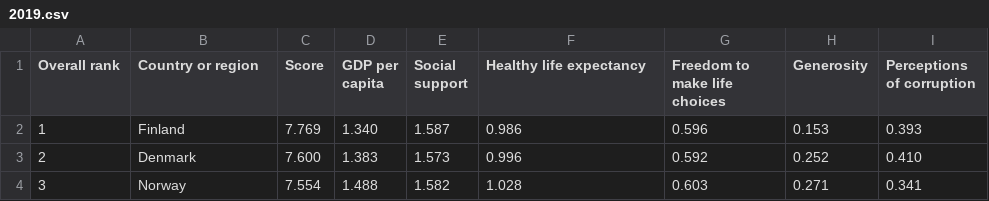
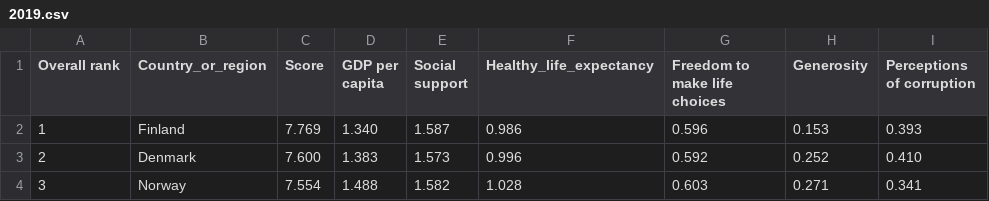
Before and after one commit to AliBikini/intro-data-science-ali-biyikli, a CSV file: Datasets/happiness/2019.csv, drawn as a sheet; only a part is shown.

```diff
--- a/Datasets/happiness/2019.csv
+++ b/Datasets/happiness/2019.csv
@@ -1,2 +1,2 @@
-Overall rank,Country or region,Score,GDP per capita,Social support,Healthy life expectancy,Freedom to make life choices,Generosity,Perceptions of corruption
+Overall rank,Country_or_region,Score,GDP per capita,Social support,Healthy_life_expectancy,Freedom to make life choices,Generosity,Perceptions of corruption
 1,Finland,7.769,1.340,1.587,0.986,0.596,0.153,0.393
```
Also changed, not shown: 5 other files.
